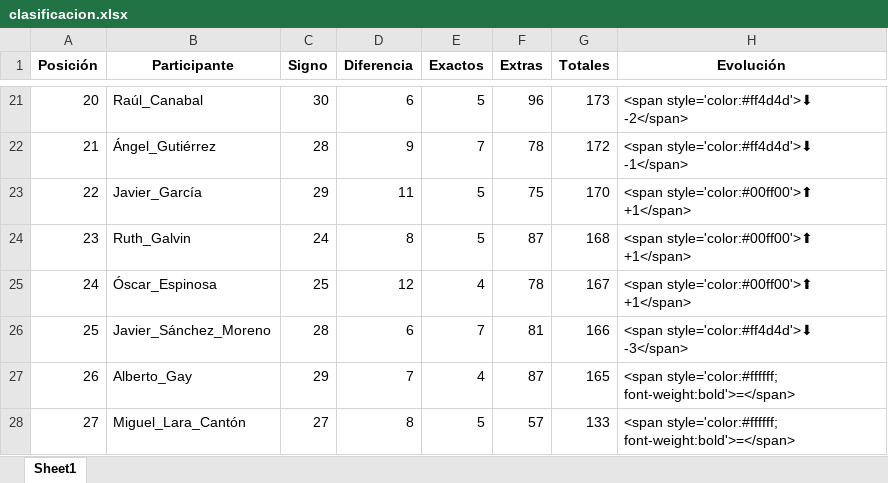
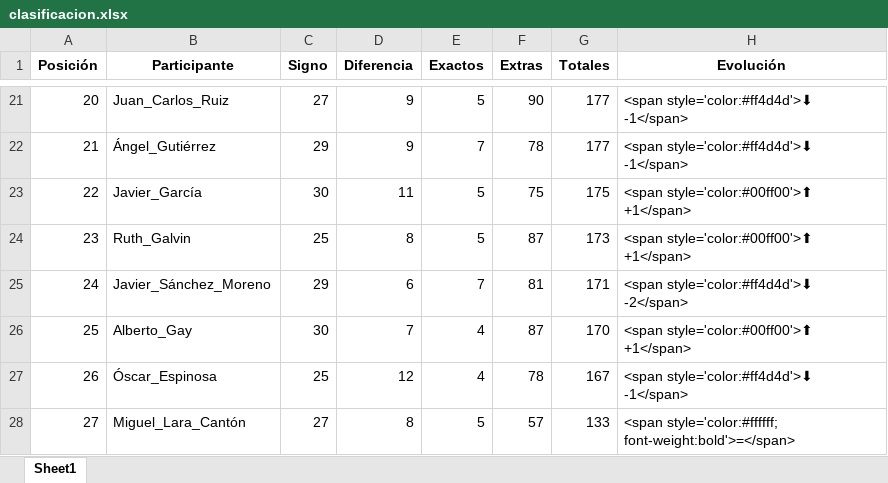
Before and after one commit to agay7/porra_mundial, an Excel workbook: clasificacion.xlsx, sheet Sheet1, drawn as a sheet; only a part is shown, gaps mark what is left out; values as stored, in another font and other column widths than the file's, no borders; the diff covers the shown part only; the diff names each change by its address in the sheet, - before the commit and + after, or states it on an @@ line.

```diff
--- a/clasificacion.xlsx (sheet Sheet1)
+++ b/clasificacion.xlsx (sheet Sheet1)
-B21 (Participante): Raúl_Canabal
+B21 (Participante): Juan_Carlos_Ruiz
-C21 (Signo): 30
+C21 (Signo): 27
-D21 (Diferencia): 6
+D21 (Diferencia): 9
-F21 (Extras): 96
+F21 (Extras): 90
-G21 (Totales): 173
+G21 (Totales): 177
-H21 (Evolución): <span style='color:#ff4d4d'>⬇ -2</span>
+H21 (Evolución): <span style='color:#ff4d4d'>⬇ -1</span>
-C22 (Signo): 28
+C22 (Signo): 29
-G22 (Totales): 172
+G22 (Totales): 177
-C23 (Signo): 29
+C23 (Signo): 30
-G23 (Totales): 170
+G23 (Totales): 175
-C24 (Signo): 24
+C24 (Signo): 25
-G24 (Totales): 168
+G24 (Totales): 173
-B25 (Participante): Óscar_Espinosa
+B25 (Participante): Javier_Sánchez_Moreno
-C25 (Signo): 25
+C25 (Signo): 29
-D25 (Diferencia): 12
+D25 (Diferencia): 6
-E25 (Exactos): 4
+E25 (Exactos): 7
-F25 (Extras): 78
+F25 (Extras): 81
-G25 (Totales): 167
+G25 (Totales): 171
-H25 (Evolución): <span style='color:#00ff00'>⬆ +1</span>
+H25 (Evolución): <span style='color:#ff4d4d'>⬇ -2</span>
-B26 (Participante): Javier_Sánchez_Moreno
+B26 (Participante): Alberto_Gay
-C26 (Signo): 28
+C26 (Signo): 30
-D26 (Diferencia): 6
+D26 (Diferencia): 7
-E26 (Exactos): 7
+E26 (Exactos): 4
-F26 (Extras): 81
+F26 (Extras): 87
-G26 (Totales): 166
+G26 (Totales): 170
-H26 (Evolución): <span style='color:#ff4d4d'>⬇ -3</span>
+H26 (Evolución): <span style='color:#00ff00'>⬆ +1</span>
-B27 (Participante): Alberto_Gay
+B27 (Participante): Óscar_Espinosa
-C27 (Signo): 29
+C27 (Signo): 25
-D27 (Diferencia): 7
+D27 (Diferencia): 12
-F27 (Extras): 87
+F27 (Extras): 78
-G27 (Totales): 165
+G27 (Totales): 167
-H27 (Evolución): <span style='color:#ffffff; font-weight:bold'>=</span>
+H27 (Evolución): <span style='color:#ff4d4d'>⬇ -1</span>
```
Also changed, not shown: 90 edited cells elsewhere in this sheet, data/maestro.xlsx, 6 other files.
